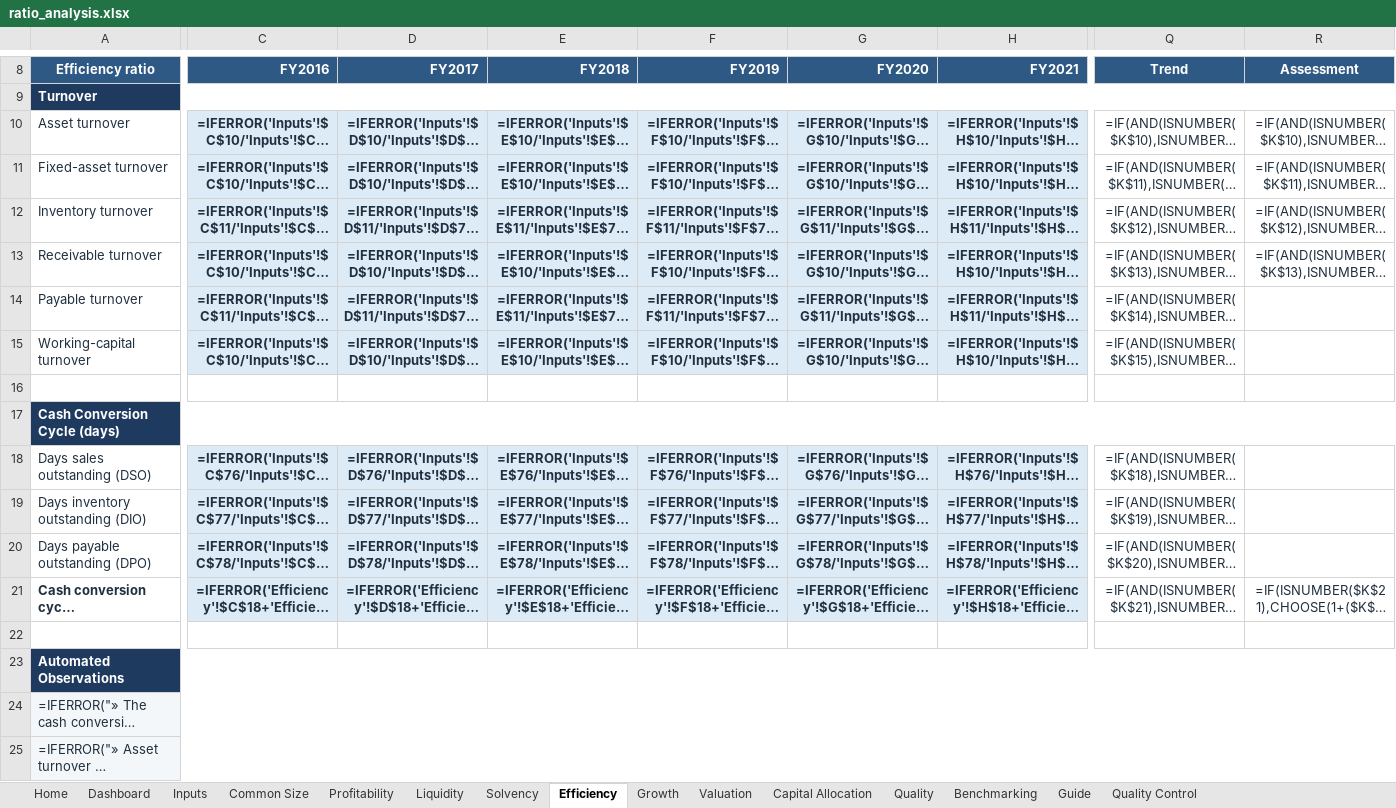
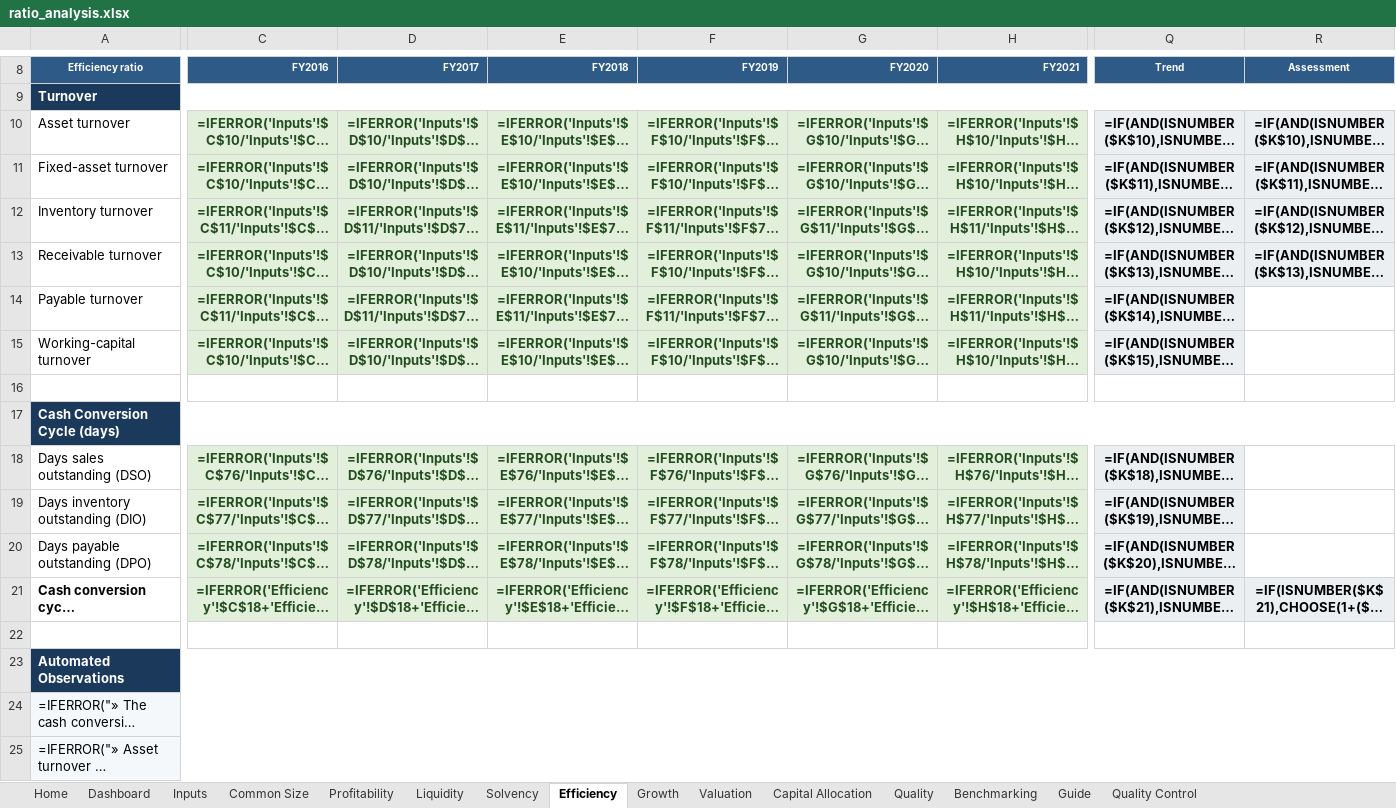
Before and after one commit to ahmadalchami97-bot/DCF, an Excel workbook: examples/ratio_analysis.xlsx, sheet Efficiency, drawn as a sheet; only a part is shown, gaps mark what is left out; long unchanged cells end in …; values as stored, in another font and other column widths than the file's, no borders; formulas without a stored value are shown as written; charts and pictures and conditional formats not drawn; the diff covers the shown part only; the diff names each change by its address in the sheet, - before the commit and + after, or states it on an @@ line.

```diff
--- a/examples/ratio_analysis.xlsx (sheet Efficiency)
+++ b/examples/ratio_analysis.xlsx (sheet Efficiency)
@@ A8:H8 text size: smaller @@
@@ Q8:R8 text size: smaller @@
-A10:A15 text colour: #20303F
+A10:A15 text colour: black
-C10:H15 fill: #DDEBF7
+C10:H15 fill: #E2EFDA
-C10:H14 text colour: #20303F
+C10:H14 text colour: #234D20
@@ Q10:R13 text colour: #20303F → black, fill: none → #ECEFF2, bold: off → on, alignment: right → center @@
@@ Q14:Q15 text colour: #20303F → black, fill: none → #ECEFF2, bold: off → on, alignment: right → center @@
-C15:H15 text colour: #20303F
+C15:H15 text colour: #234D20
-A18:A21 text colour: #20303F
+A18:A21 text colour: black
@@ C18:H21 fill: #DDEBF7 → #E2EFDA, text colour: #20303F → #234D20 @@
@@ Q18:Q20 text colour: #20303F → black, fill: none → #ECEFF2, bold: off → on, alignment: right → center @@
@@ Q21:R21 text colour: #20303F → black, fill: none → #ECEFF2, bold: off → on, alignment: right → center @@
-A24:A25 text colour: #20303F
+A24:A25 text colour: black
```
Also changed, not shown: cell formats elsewhere in this sheet, sheet Inputs, sheet Quality, sheet Common Size, sheet Valuation, sheet Profitability, sheet Solvency, 8 more sheets, examples/blank_template.xlsx, examples/ratio_analysis_blank.xlsx, 27 other files.
